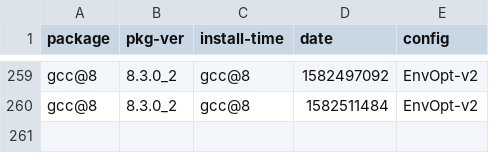
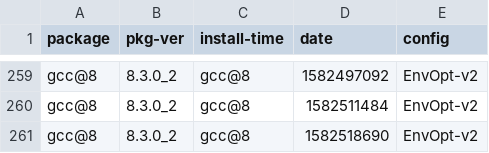
Before and after one commit to zbeekman/brew-GHA-profiling, a CSV file: gcc@8-EnvOpt-v2.csv, drawn as a sheet; only a part is shown, gaps mark what is left out; the diff names each change by its address in the sheet, - before the commit and + after, or states it on an @@ line.

```diff
--- a/gcc@8-EnvOpt-v2.csv
+++ b/gcc@8-EnvOpt-v2.csv
+row 261: gcc@8 | 8.3.0_2 | gcc@8 | 1582518690 | EnvOpt-v2
```
Also changed, not shown: graphviz-EnvOpt-v2.csv, open-mpi-EnvOpt-v2.csv.
